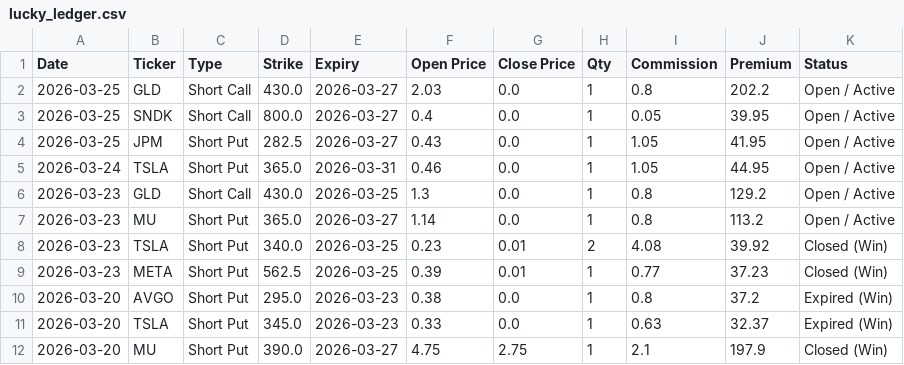
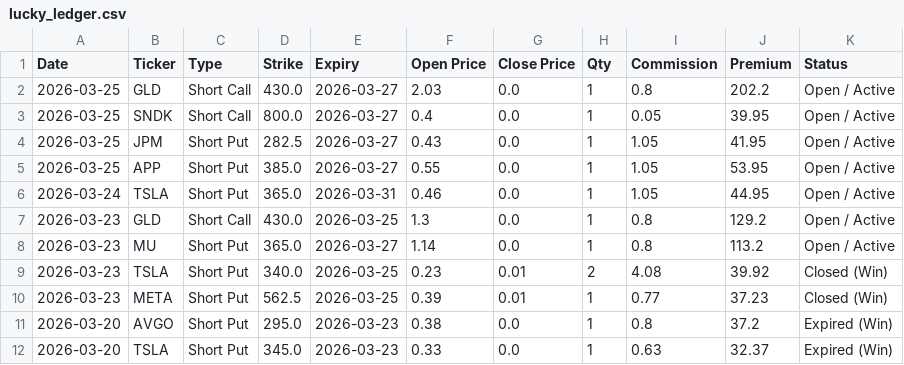
Before and after one commit to wongtszzz/lucky-lab, a CSV file: lucky_ledger.csv, drawn as a sheet; only a part is shown; the shorter side is filled out with more unchanged rows.

Commit message:
Ledger Auto-Sync: 2026-03-25 15:13:51

```diff
--- a/lucky_ledger.csv
+++ b/lucky_ledger.csv
@@ -4,2 +4,3 @@ Date,Ticker,Type,Strike,Expiry,Open Price,Close Price,Qty,Commission,Premium,Sta
 2026-03-25,JPM,Short Put,282.5,2026-03-27,0.43,0.0,1,1.05,41.95,Open / Active
+2026-03-25,APP,Short Put,385.0,2026-03-27,0.55,0.0,1,1.05,53.95,Open / Active
 2026-03-24,TSLA,Short Put,365.0,2026-03-31,0.46,0.0,1,1.05,44.95,Open / Active
```
